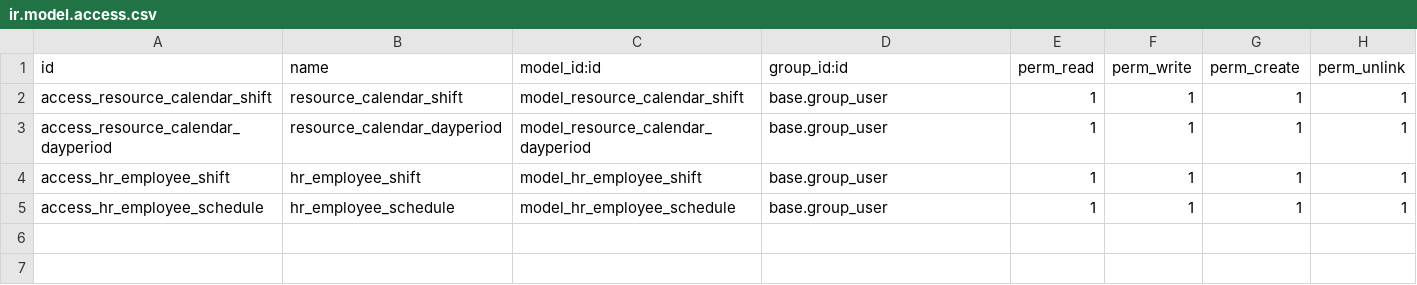
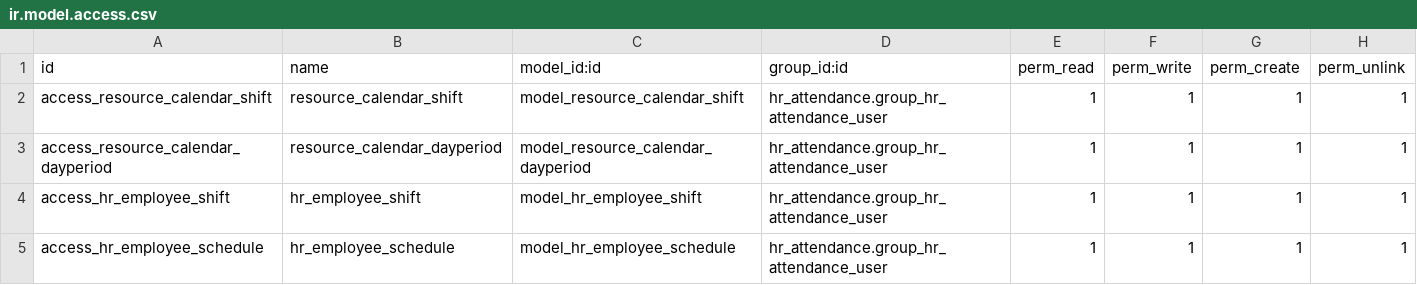
Before and after one commit to Oyunbyamba/odoo-ttt, a CSV file: ubisol/ubisol_hr_employee_shift/security/ir.model.access.csv, drawn as a sheet.

```diff
--- a/ubisol/ubisol_hr_employee_shift/security/ir.model.access.csv
+++ b/ubisol/ubisol_hr_employee_shift/security/ir.model.access.csv
@@ -1,5 +1,5 @@
 id,name,model_id:id,group_id:id,perm_read,perm_write,perm_create,perm_unlink
-access_resource_calendar_shift,resource_calendar_shift,model_resource_calendar_shift,base.group_user,1,1,1,1
-access_resource_calendar_dayperiod,resource_calendar_dayperiod,model_resource_calendar_dayperiod,base.group_user,1,1,1,1
-access_hr_employee_shift,hr_employee_shift,model_hr_employee_shift,base.group_user,1,1,1,1
-access_hr_employee_schedule,hr_employee_schedule,model_hr_employee_schedule,base.group_user,1,1,1,1
+access_resource_calendar_shift,resource_calendar_shift,model_resource_calendar_shift,hr_attendance.group_hr_attendance_user,1,1,1,1
+access_resource_calendar_dayperiod,resource_calendar_dayperiod,model_resource_calendar_dayperiod,hr_attendance.group_hr_attendance_user,1,1,1,1
+access_hr_employee_shift,hr_employee_shift,model_hr_employee_shift,hr_attendance.group_hr_attendance_user,1,1,1,1
+access_hr_employee_schedule,hr_employee_schedule,model_hr_employee_schedule,hr_attendance.group_hr_attendance_user,1,1,1,1
```
Also changed, not shown: 2 other files.
